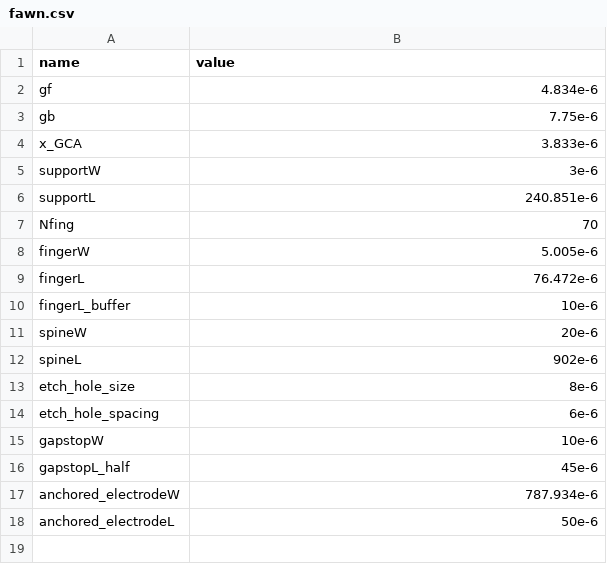
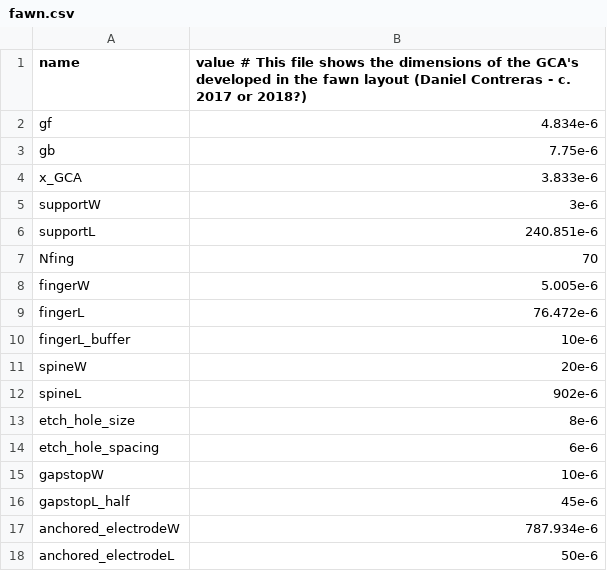
Before and after one commit to ahadrauf/gca_dynamics, a CSV file: fawn.csv, drawn as a sheet.

```diff
--- a/fawn.csv
+++ b/fawn.csv
@@ -1,2 +1,2 @@
-name, value
+name, value  # This file shows the dimensions of the GCA's developed in the fawn layout (Daniel Contreras - c. 2017 or 2018?)
 gf, 4.834e-6
```
Also changed, not shown: 5 other files.
